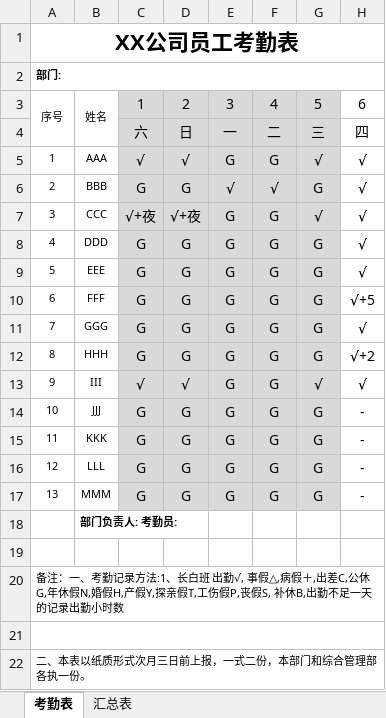
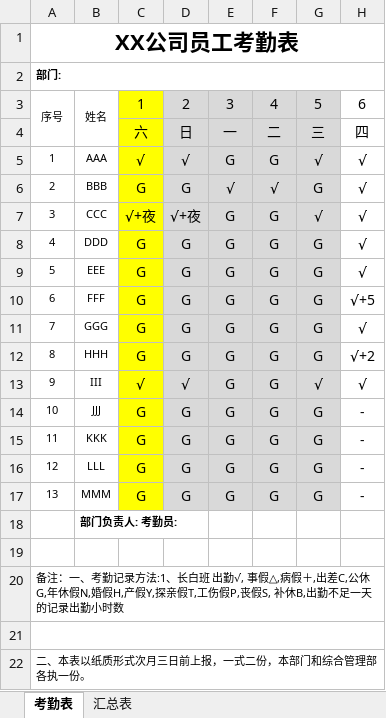
Before and after one commit to humanliu/learngit, an Excel workbook: 考勤.xlsx, sheet 考勤表, drawn as a sheet; only a part is shown; values as stored, in another font and other column widths than the file's, no borders; the diff names each change by its address in the sheet, - before the commit and + after, or states it on an @@ line.

```diff
--- a/考勤.xlsx (sheet 考勤表)
+++ b/考勤.xlsx (sheet 考勤表)
-C3:C17 fill: #D9D9D9
+C3:C17 fill: #FFFF00
```
Also changed, not shown: 1 other file.
